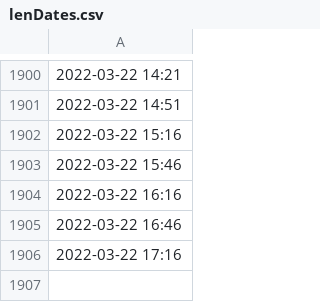
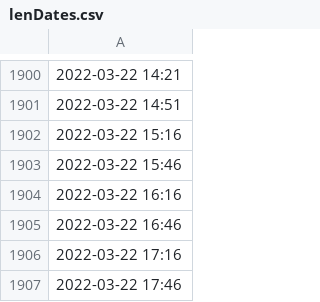
Before and after one commit to wolvido/Real_Time_Phil_Election_Sentiment, a CSV file: data/lenDates.csv, drawn as a sheet; only a part is shown, gaps mark what is left out; the diff names each change by its address in the sheet, - before the commit and + after, or states it on an @@ line.

```diff
--- a/data/lenDates.csv
+++ b/data/lenDates.csv
+row 1907: 2022-03-22 17:46
```
Also changed, not shown: data/lenPos.csv, data/lenSum.csv, 10 other files.
